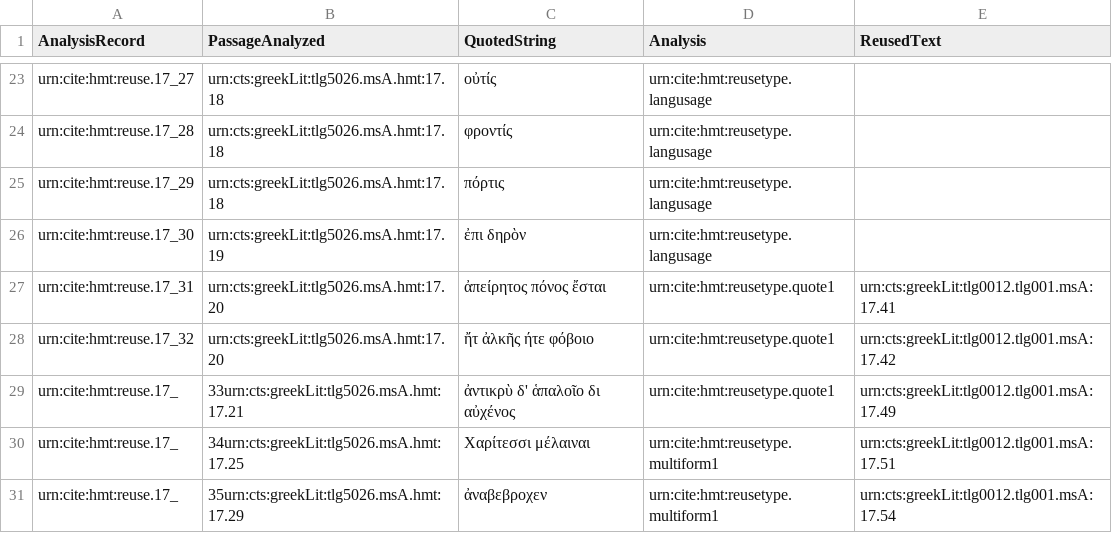
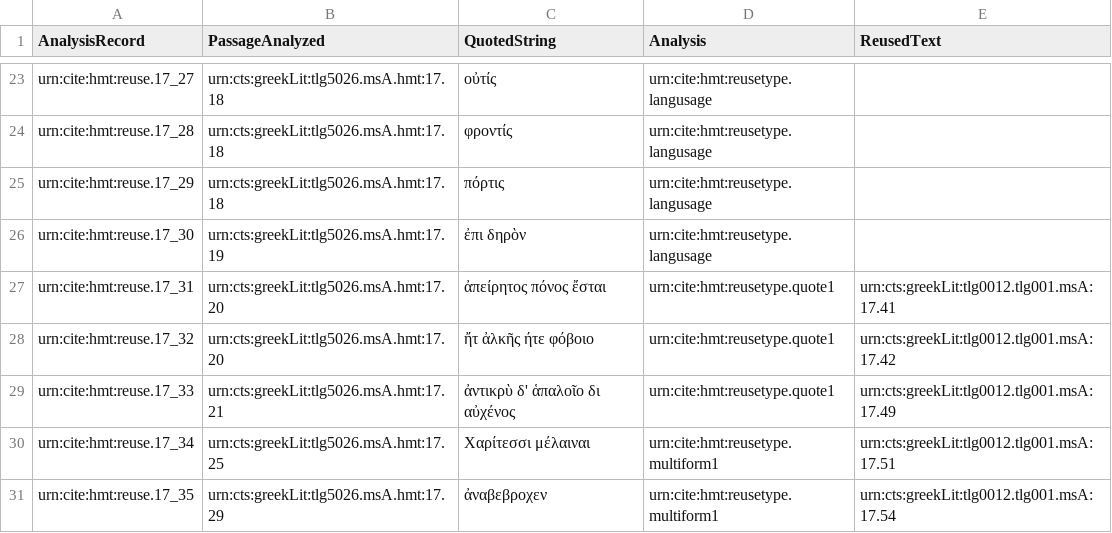
Before and after one commit to mwauke/closed-hc-il17, a CSV file: collections/reuse.csv, drawn as a sheet; only a part is shown, gaps mark what is left out.

Commit message:
Update reuse.csv

```diff
--- a/collections/reuse.csv
+++ b/collections/reuse.csv
@@ -28,4 +28,4 @@ urn:cite:hmt:reuse.17_31,urn:cts:greekLit:tlg5026.msA.hmt:17.20,"ἀπείρητ
 urn:cite:hmt:reuse.17_32,urn:cts:greekLit:tlg5026.msA.hmt:17.20,"ἤτ ἀλκῆς ήτε φόβοιο",urn:cite:hmt:reusetype.quote1,urn:cts:greekLit:tlg0012.tlg001.msA:17.42
-urn:cite:hmt:reuse.17_,33urn:cts:greekLit:tlg5026.msA.hmt:17.21,"ἀντικρὺ δ' ἁπαλοῖο δι αὐχένος",urn:cite:hmt:reusetype.quote1,urn:cts:greekLit:tlg0012.tlg001.msA:17.49
-urn:cite:hmt:reuse.17_,34urn:cts:greekLit:tlg5026.msA.hmt:17.25,"Χαρίτεσσι μέλαιναι",urn:cite:hmt:reusetype.multiform1,urn:cts:greekLit:tlg0012.tlg001.msA:17.51
-urn:cite:hmt:reuse.17_,35urn:cts:greekLit:tlg5026.msA.hmt:17.29,"ἀναβεβροχεν",urn:cite:hmt:reusetype.multiform1,urn:cts:greekLit:tlg0012.tlg001.msA:17.54
+urn:cite:hmt:reuse.17_33,urn:cts:greekLit:tlg5026.msA.hmt:17.21,"ἀντικρὺ δ' ἁπαλοῖο δι αὐχένος",urn:cite:hmt:reusetype.quote1,urn:cts:greekLit:tlg0012.tlg001.msA:17.49
+urn:cite:hmt:reuse.17_34,urn:cts:greekLit:tlg5026.msA.hmt:17.25,"Χαρίτεσσι μέλαιναι",urn:cite:hmt:reusetype.multiform1,urn:cts:greekLit:tlg0012.tlg001.msA:17.51
+urn:cite:hmt:reuse.17_35,urn:cts:greekLit:tlg5026.msA.hmt:17.29,"ἀναβεβροχεν",urn:cite:hmt:reusetype.multiform1,urn:cts:greekLit:tlg0012.tlg001.msA:17.54
```
